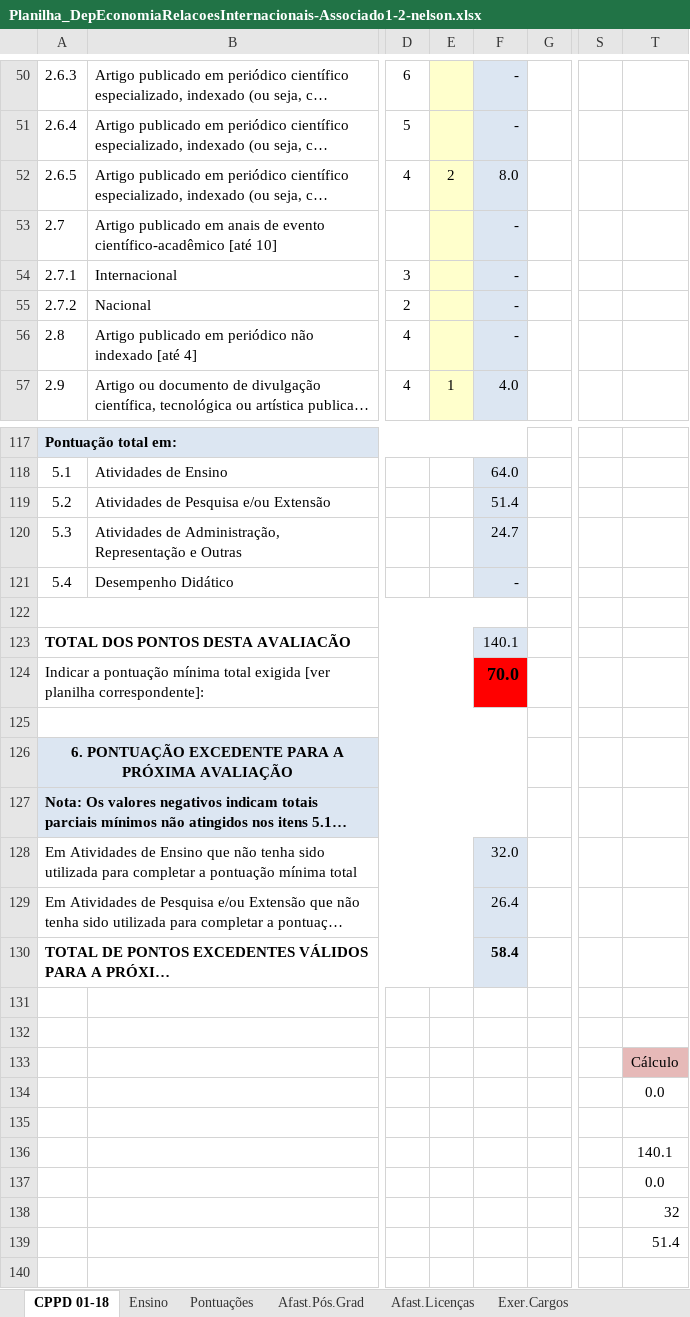
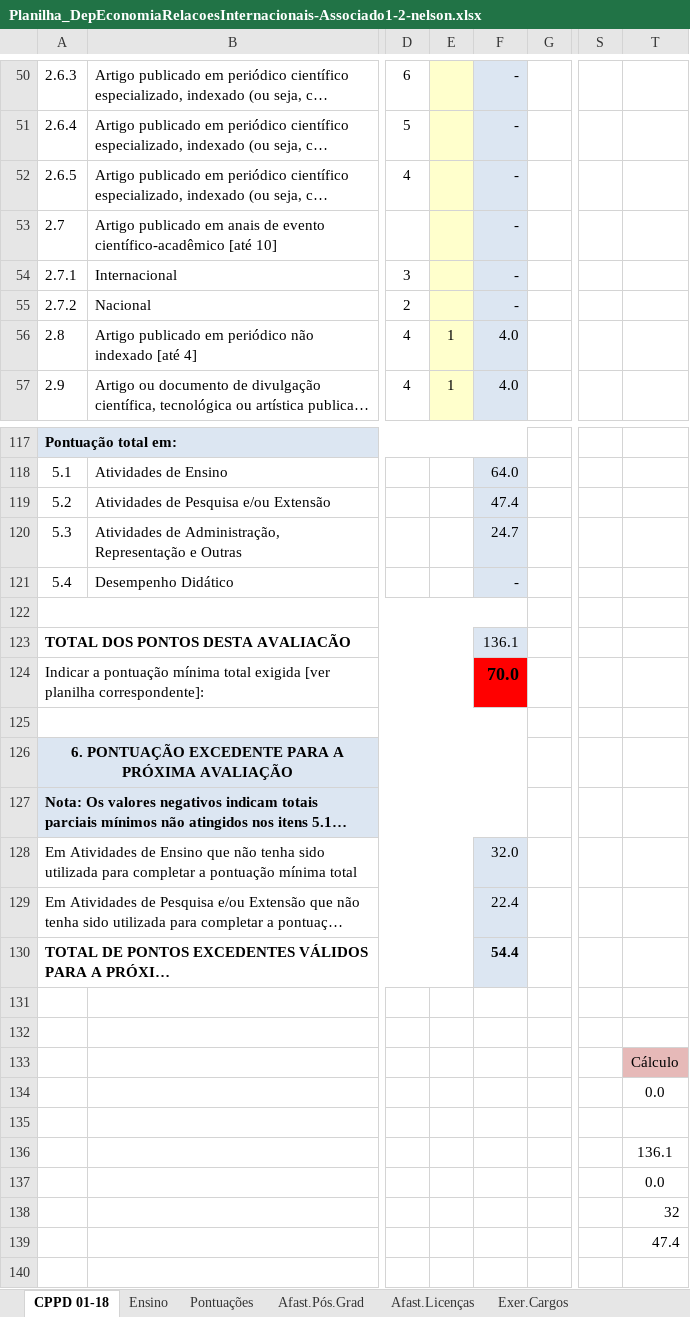
Before and after one commit to ecompfin-ufrgs/progressao_promocao_ufrgs, an Excel workbook: Associado1-2/Planilha_DepEconomiaRelacoesInternacionais-Associado1-2-nelson.xlsx, sheet CPPD 01-18, drawn as a sheet; only a part is shown, gaps mark what is left out; long unchanged cells end in …; values as stored, in another font and other column widths than the file's, no borders; charts and pictures not drawn; the diff covers the shown part only; the diff names each change by its address in the sheet, - before the commit and + after, or states it on an @@ line.

Commit message:
Add files via upload

```diff
--- a/Associado1-2/Planilha_DepEconomiaRelacoesInternacionais-Associado1-2-nelson.xlsx (sheet CPPD 01-18)
+++ b/Associado1-2/Planilha_DepEconomiaRelacoesInternacionais-Associado1-2-nelson.xlsx (sheet CPPD 01-18)
-E52: 2
+E52: (empty)
-F52: 8.0
+F52: -
-E56: (empty)
+E56: 1
-F56: -
+F56: 4.0
-F119: 51.4
+F119: 47.4
-F123: 140.1
+F123: 136.1
-F129: 26.4
+F129: 22.4
-F130: 58.4
+F130: 54.4
-T136: 140.1
+T136: 136.1
-T139: 51.4
+T139: 47.4
```
Also changed, not shown: 1 edited cell elsewhere in this sheet, charts or pictures.
